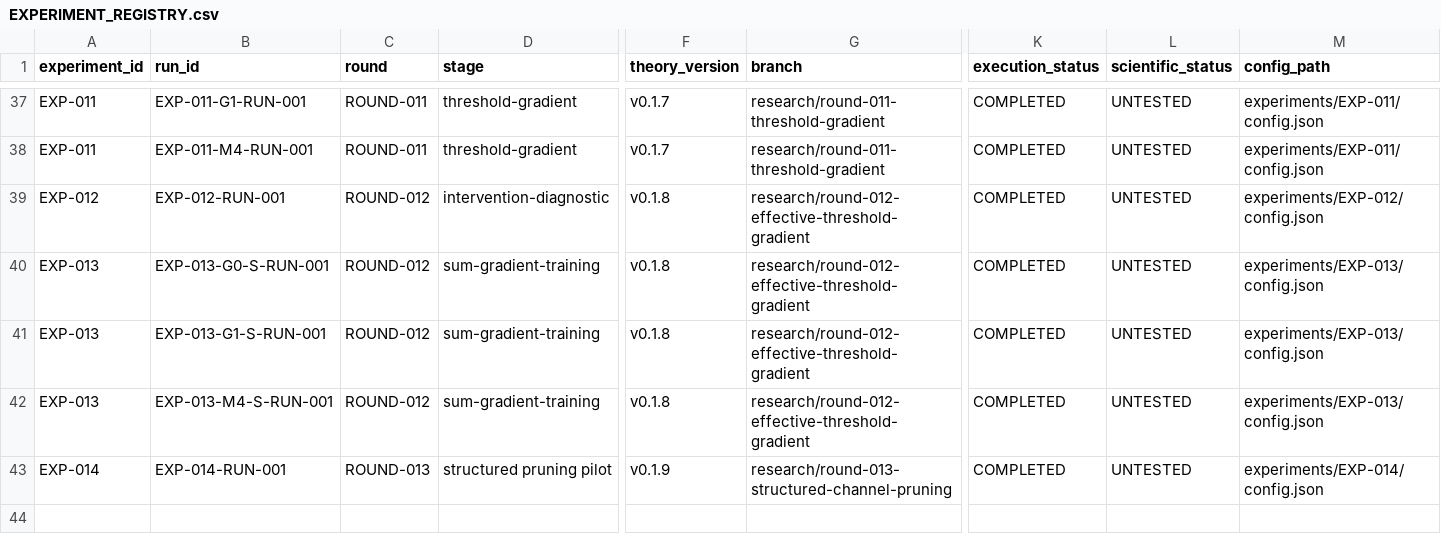
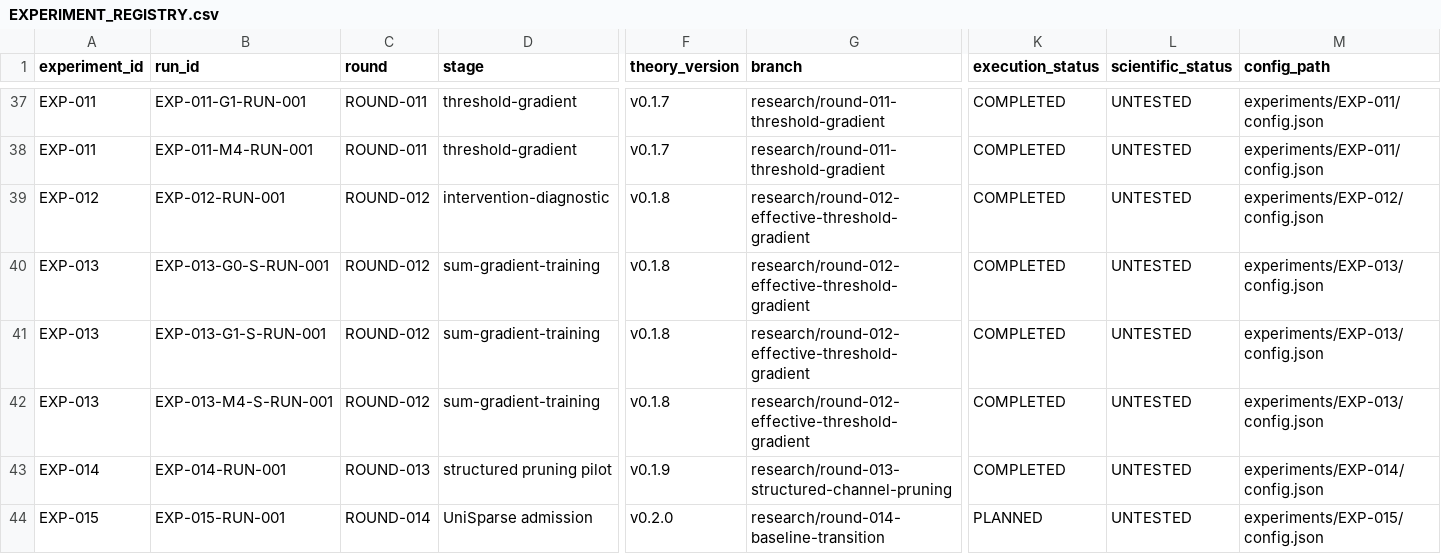
Before and after one commit to corex197-pixel/SNN-AP-Research, a CSV file: research/EXPERIMENT_REGISTRY.csv, drawn as a sheet; only a part is shown, gaps mark what is left out; rows hold the shown columns only; the diff names each change by its address in the sheet, - before the commit and + after, or states it on an @@ line.

Commit message:
plan(EXP-015): pin UniSparse and preregister admission tests

```diff
--- a/research/EXPERIMENT_REGISTRY.csv
+++ b/research/EXPERIMENT_REGISTRY.csv
+row 44: EXP-015 | EXP-015-RUN-001 | ROUND-014 | UniSparse admission | v0.2.0 | research/round-014-baseline-transition | PLANNED | UNTESTED | experiments/EXP-015/config.json
```
Also changed, not shown: 32 other files.
